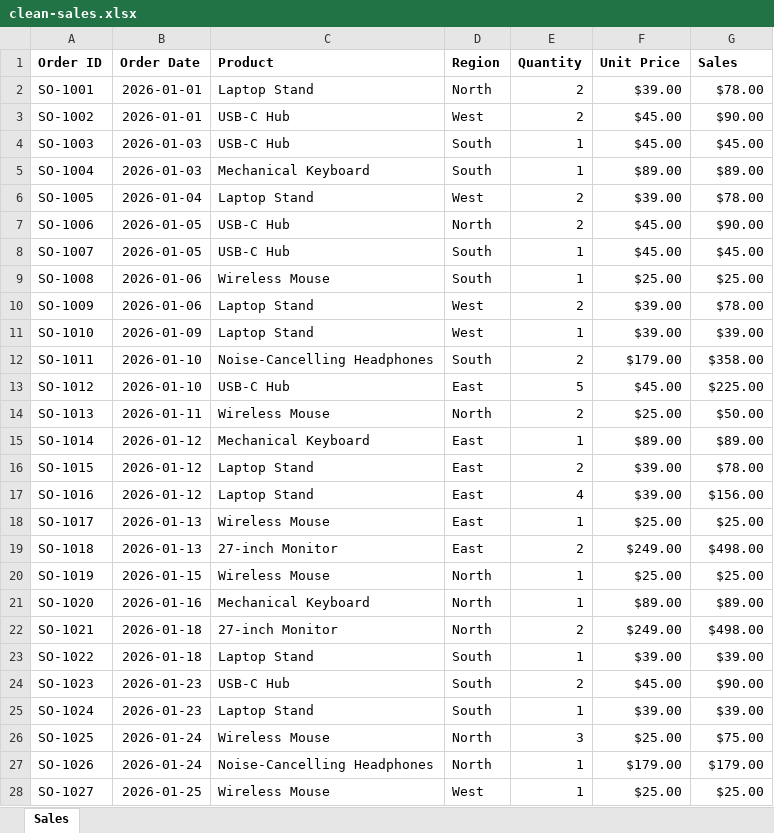
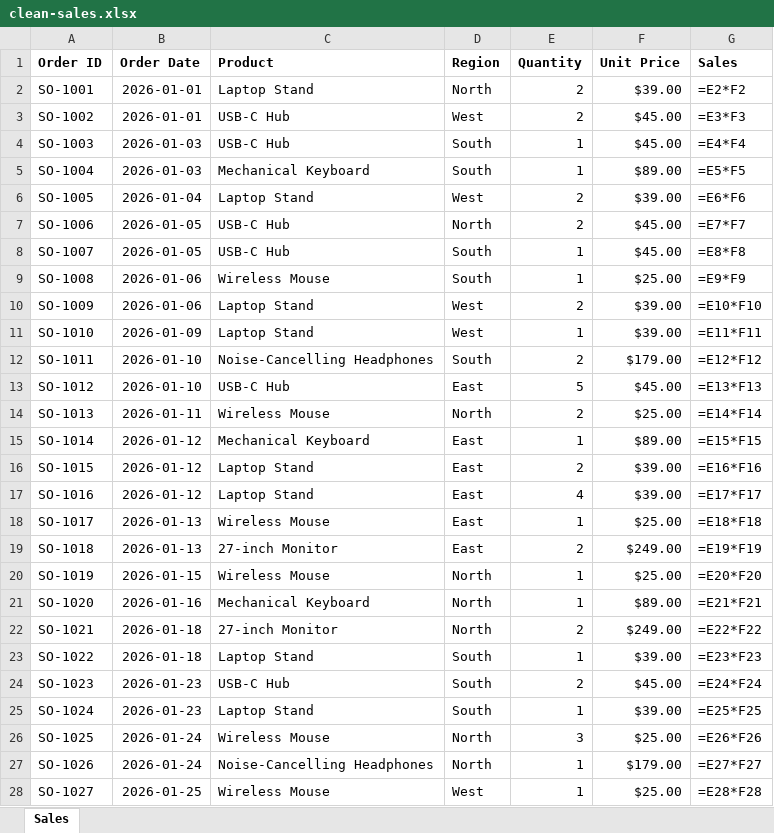
Before and after one commit to Nik-1019/excel-ai-sales-data, an Excel workbook: clean-sales.xlsx, sheet Sales, drawn as a sheet; only a part is shown; values as stored, in another font and other column widths than the file's, no borders; formulas without a stored value are shown as written; the diff covers the shown part only; the diff names each change by its address in the sheet, - before the commit and + after, or states it on an @@ line.

```diff
--- a/clean-sales.xlsx (sheet Sales)
+++ b/clean-sales.xlsx (sheet Sales)
-G2 (Sales): $78.00
+G2 (Sales): =E2*F2
-G3 (Sales): $90.00
+G3 (Sales): =E3*F3
-G4 (Sales): $45.00
+G4 (Sales): =E4*F4
-G5 (Sales): $89.00
+G5 (Sales): =E5*F5
-G6 (Sales): $78.00
+G6 (Sales): =E6*F6
-G7 (Sales): $90.00
+G7 (Sales): =E7*F7
-G8 (Sales): $45.00
+G8 (Sales): =E8*F8
-G9 (Sales): $25.00
+G9 (Sales): =E9*F9
-G10 (Sales): $78.00
+G10 (Sales): =E10*F10
-G11 (Sales): $39.00
+G11 (Sales): =E11*F11
-G12 (Sales): $358.00
+G12 (Sales): =E12*F12
-G13 (Sales): $225.00
+G13 (Sales): =E13*F13
-G14 (Sales): $50.00
+G14 (Sales): =E14*F14
-G15 (Sales): $89.00
+G15 (Sales): =E15*F15
-G16 (Sales): $78.00
+G16 (Sales): =E16*F16
-G17 (Sales): $156.00
+G17 (Sales): =E17*F17
-G18 (Sales): $25.00
+G18 (Sales): =E18*F18
-G19 (Sales): $498.00
+G19 (Sales): =E19*F19
-G20 (Sales): $25.00
+G20 (Sales): =E20*F20
-G21 (Sales): $89.00
+G21 (Sales): =E21*F21
-G22 (Sales): $498.00
+G22 (Sales): =E22*F22
-G23 (Sales): $39.00
+G23 (Sales): =E23*F23
-G24 (Sales): $90.00
+G24 (Sales): =E24*F24
-G25 (Sales): $39.00
+G25 (Sales): =E25*F25
-G26 (Sales): $75.00
+G26 (Sales): =E26*F26
-G27 (Sales): $179.00
+G27 (Sales): =E27*F27
-G28 (Sales): $25.00
+G28 (Sales): =E28*F28
```
Also changed, not shown: 163 edited cells elsewhere in this sheet, july-sales.xlsx, messy-sales.xlsx, 3 other files.
